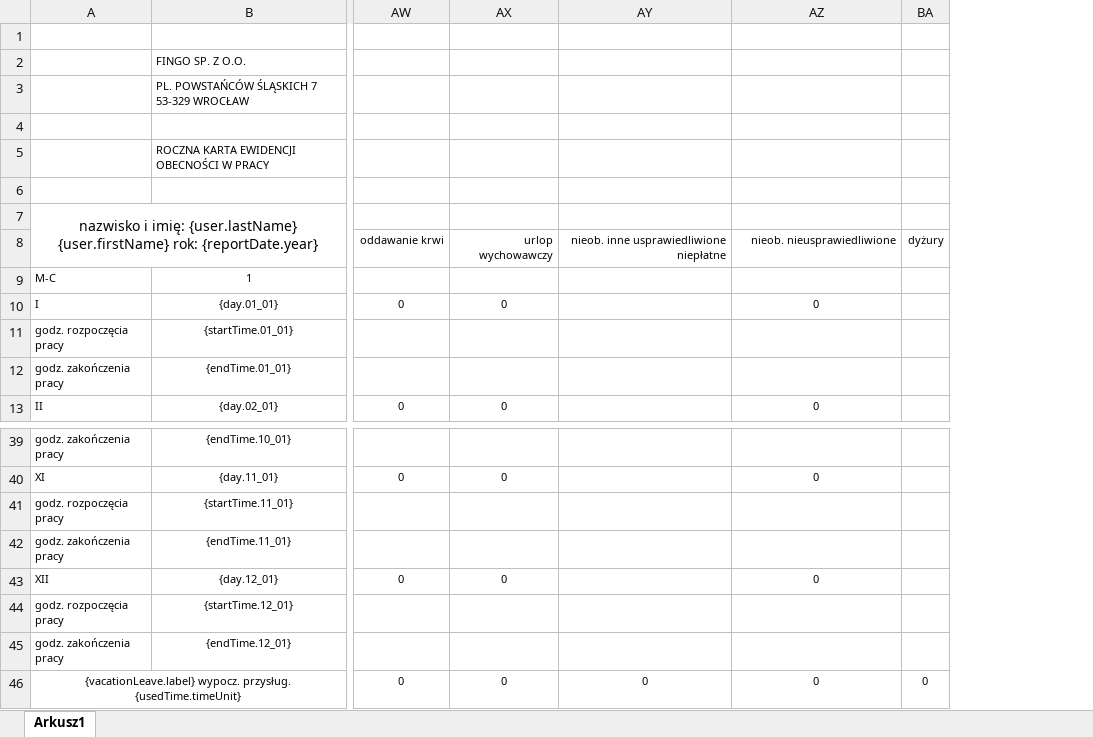
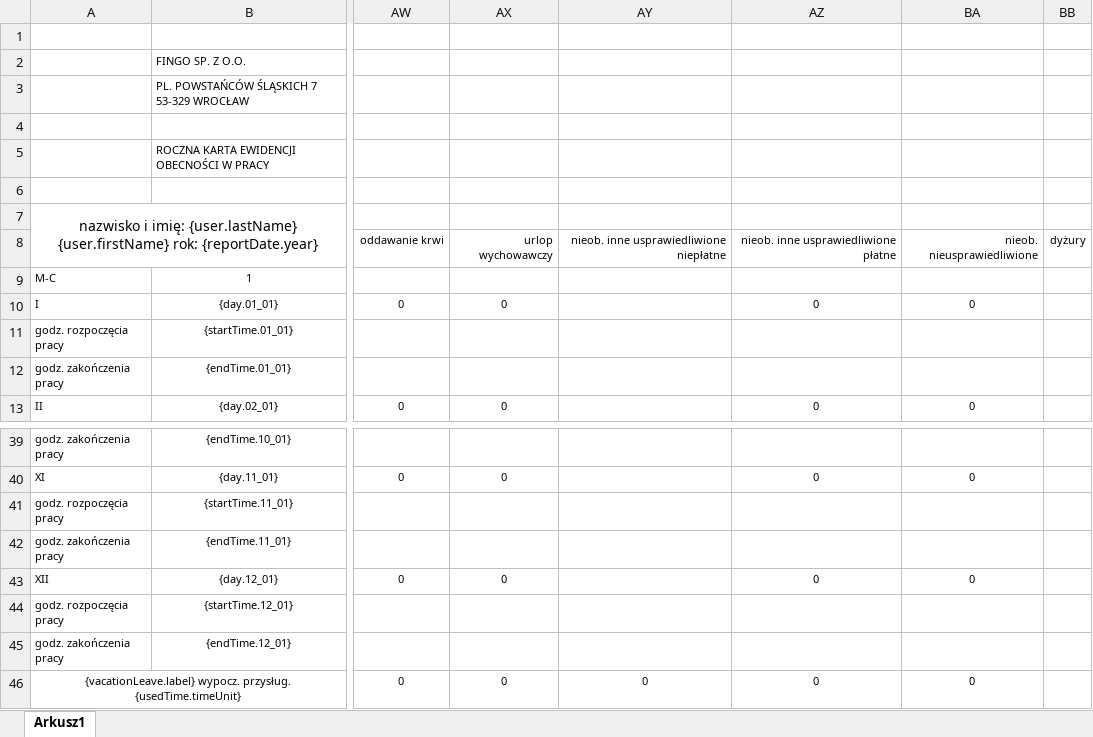
Before and after one commit to fingo/urlopia, an Excel workbook: src/main/resources/reports/working_time_evidence.xlsx, sheet Arkusz1, drawn as a sheet; only a part is shown, gaps mark what is left out; values as stored, in another font and other column widths than the file's, no borders; addresses are those after the commit; the diff names each change by its address in the sheet, - before the commit and + after, or states it on an @@ line.

Commit message:
https://jira.fingo.info/browse/IJ-305 Handle OTHER special absence reason properly in reports

```diff
--- a/src/main/resources/reports/working_time_evidence.xlsx (sheet Arkusz1)
+++ b/src/main/resources/reports/working_time_evidence.xlsx (sheet Arkusz1)
+column BA, rows 8-13: nieob. nieusprawiedliwione |  | 0 |  |  | 0; rows 40-46: 0 |  |  | 0 |  |  | 0
-AZ8: nieob. nieusprawiedliwione
+AZ8: nieob. inne usprawiedliwione płatne
-BB46: 0
+BB46: (empty)
```
Also changed, not shown: formulas that keep their value, 1 other file.
